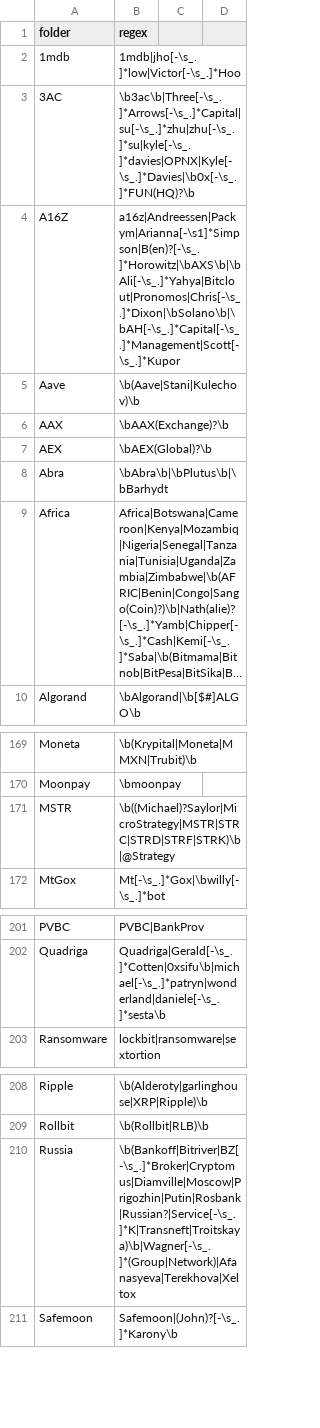
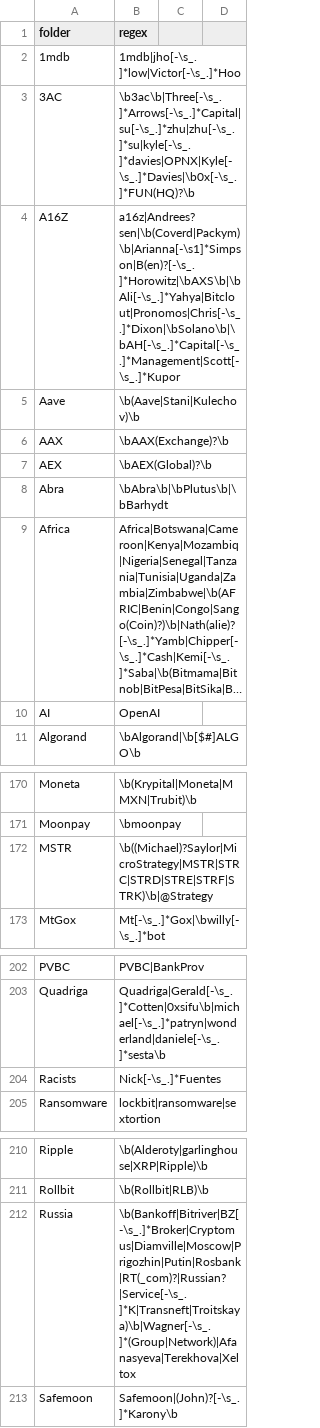
Before and after one commit to michelcrypt4d4mus/clown_sort, a CSV file: clown_sort/sorting_rules/crypto.csv, drawn as a sheet; only a part is shown, gaps mark what is left out; long unchanged cells end in …; addresses are those after the commit; the diff covers the shown part only; the diff names each change by its address in the sheet, - before the commit and + after, or states it on an @@ line.

Commit message:
rules

```diff
--- a/clown_sort/sorting_rules/crypto.csv
+++ b/clown_sort/sorting_rules/crypto.csv
-B4 (regex): a16z|Andreessen|Packym|Arianna[-\s1]*Simpson|B(en)?[-\s_.]*Horowitz|\bAXS\b|\bAli[-\s_.]*Yahya|Bitclout|Pronomos|Chris[-\s_.]*Dixon|\bSolano\b|\bAH[-\s_.]*Capital[-\s_.]*Management|Scott[-\s_.]*Kupor
+B4 (regex): a16z|Andrees?sen|\b(Coverd|Packym)\b|Arianna[-\s1]*Simpson|B(en)?[-\s_.]*Horowitz|\bAXS\b|\bAli[-\s_.]*Yahya|Bitclout|Pronomos|Chris[-\s_.]*Dixon|\bSolano\b|\bAH[-\s_.]*Capital[-\s_.]*Management|Scott[-\s_.]*Kupor
+row 10: AI | OpenAI
-B172 (regex): \b((Michael)?Saylor|MicroStrategy|MSTR|STRC|STRD|STRF|STRK)\b|@Strategy
+B172 (regex): \b((Michael)?Saylor|MicroStrategy|MSTR|STRC|STRD|STRE|STRF|STRK)\b|@Strategy
+row 204: Racists | Nick[-\s_.]*Fuentes
-B212 (regex): \b(Bankoff|Bitriver|BZ[-\s_.]*Broker|Cryptomus|Diamville|Moscow|Prigozhin|Putin|Rosbank|Russian?|Service[-\s_.]*K|Transneft|Troitskaya)\b|Wagner[-\s_.]*(Group|Network)|Afanasyeva|Terekhova|Xeltox
+B212 (regex): \b(Bankoff|Bitriver|BZ[-\s_.]*Broker|Cryptomus|Diamville|Moscow|Prigozhin|Putin|Rosbank|RT(_com)?|Russian?|Service[-\s_.]*K|Transneft|Troitskaya)\b|Wagner[-\s_.]*(Group|Network)|Afanasyeva|Terekhova|Xeltox
```
Also changed, not shown: 1 edited cell elsewhere in this file.
